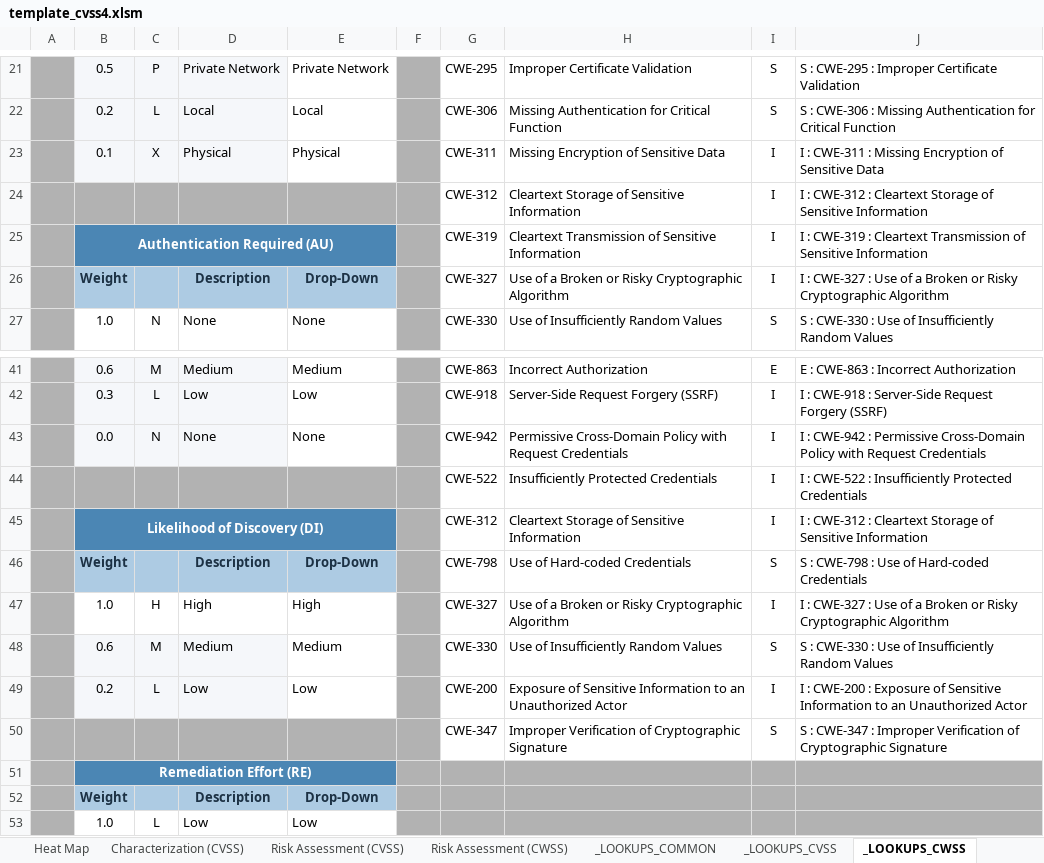
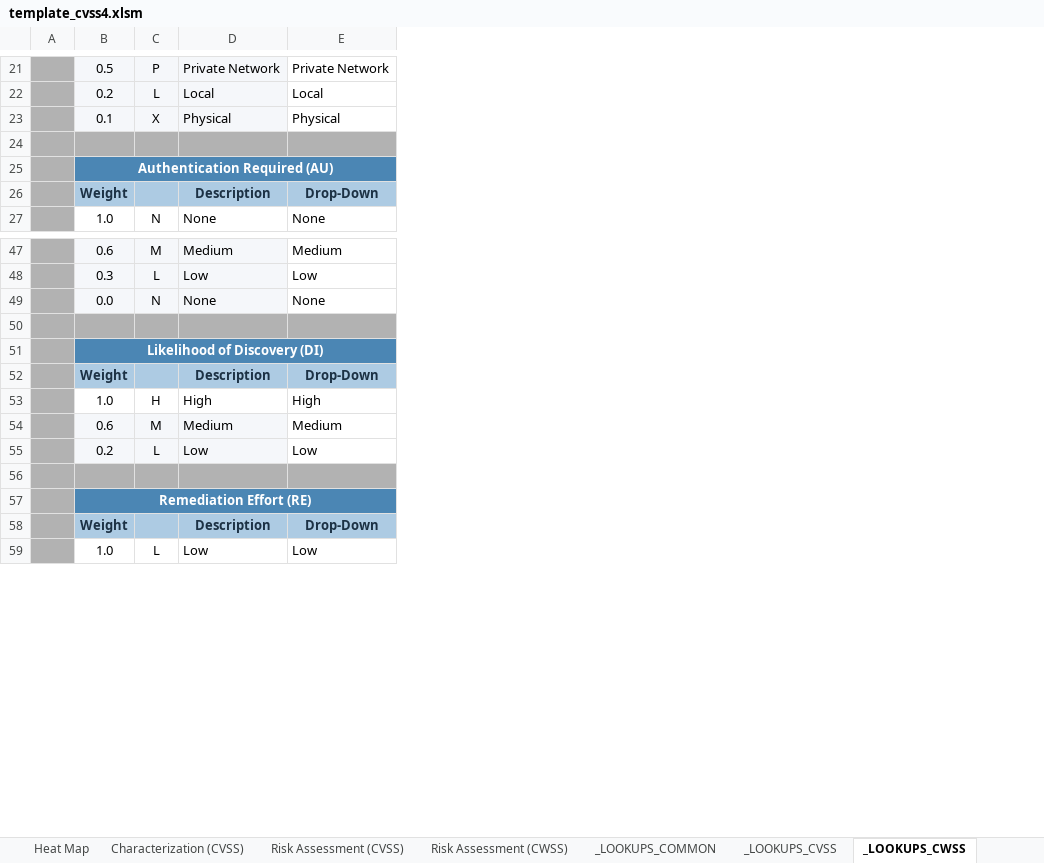
Before and after one commit to nixime/simple_vun_tester, an Excel workbook: template/template_cvss4.xlsm, sheet _LOOKUPS_CWSS, drawn as a sheet; only a part is shown, gaps mark what is left out; values as stored, in another font and other column widths than the file's, no borders; removed rows and columns are numbered as before the commit, all else as after; the diff covers the shown part only; the diff names each change by its address in the sheet, - before the commit and + after, or states it on an @@ line.

```diff
--- a/template/template_cvss4.xlsm (sheet _LOOKUPS_CWSS)
+++ b/template/template_cvss4.xlsm (sheet _LOOKUPS_CWSS)
-column F, empty
-column G, rows 21-27: CWE-295 | CWE-306 | CWE-311 | CWE-312 | CWE-319 | CWE-327 | CWE-330; rows 41-50: CWE-863 | CWE-918 | CWE-942 | CWE-522 | CWE-312 | CWE-798 | CWE-327 | CWE-330 | CWE-200 | CWE-347
-column H, rows 21-27: Improper Certificate Validation | Missing Authentication for Critical Function | Missing Encryption of Sensitive Data | Cleartext Storage of Sensitive Information | Cleartext Transmission of Sensitive Information | Use of a Broken or Risky Cryptographic Algorithm | Use of Insufficiently Random Values; rows 41-50: Incorrect Authorization | Server-Side Request Forgery (SSRF) | Permissive Cross-Domain Policy with Request Credentials | Insufficiently Protected Credentials | Cleartext Storage of Sensitive Information | Use of Hard-coded Credentials | Use of a Broken or Risky Cryptographic Algorithm | Use of Insufficiently Random Values | Exposure of Sensitive Information to an Unauthorized Actor | Improper Verification of Cryptographic Signature
-column I, rows 21-27: S | S | I | I | I | I | S; rows 41-50: E | I | I | I | I | S | I | S | I | S
-column J, rows 21-27: S : CWE-295 : Improper Certificate Validation | S : CWE-306 : Missing Authentication for Critical Function | I : CWE-311 : Missing Encryption of Sensitive Data | I : CWE-312 : Cleartext Storage of Sensitive Information | I : CWE-319 : Cleartext Transmission of Sensitive Information | I : CWE-327 : Use of a Broken or Risky Cryptographic Algorithm | S : CWE-330 : Use of Insufficiently Random Values; rows 41-50: E : CWE-863 : Incorrect Authorization | I : CWE-918 : Server-Side Request Forgery (SSRF) | I : CWE-942 : Permissive Cross-Domain Policy with Request Credentials | I : CWE-522 : Insufficiently Protected Credentials | I : CWE-312 : Cleartext Storage of Sensitive Information | S : CWE-798 : Use of Hard-coded Credentials | I : CWE-327 : Use of a Broken or Risky Cryptographic Algorithm | S : CWE-330 : Use of Insufficiently Random Values | I : CWE-200 : Exposure of Sensitive Information to an Unauthorized Actor | S : CWE-347 : Improper Verification of Cryptographic Signature
-row 24:  |  |  |  |  |  | CWE-312 | Cleartext Storage of Sensitive Information | I | I : CWE-312 : Cleartext Storage of Sensitive Information
+row 24: (empty)
-row 50:  |  |  |  |  |  | CWE-522 | Insufficiently Protected Credentials | I | I : CWE-522 : Insufficiently Protected Credentials
+row 50: (empty)
-row 56:  |  |  |  |  |  | CWE-347 | Improper Verification of Cryptographic Signature | S | S : CWE-347 : Improper Verification of Cryptographic Signature
+row 56: (empty)
```
Also changed, not shown: 96 added rows and 16 edited cells elsewhere in this sheet, sheet Risk Assessment (CWSS), sheet Risk Summary, sheet Heat Map, formulas that keep their value, charts or pictures.
